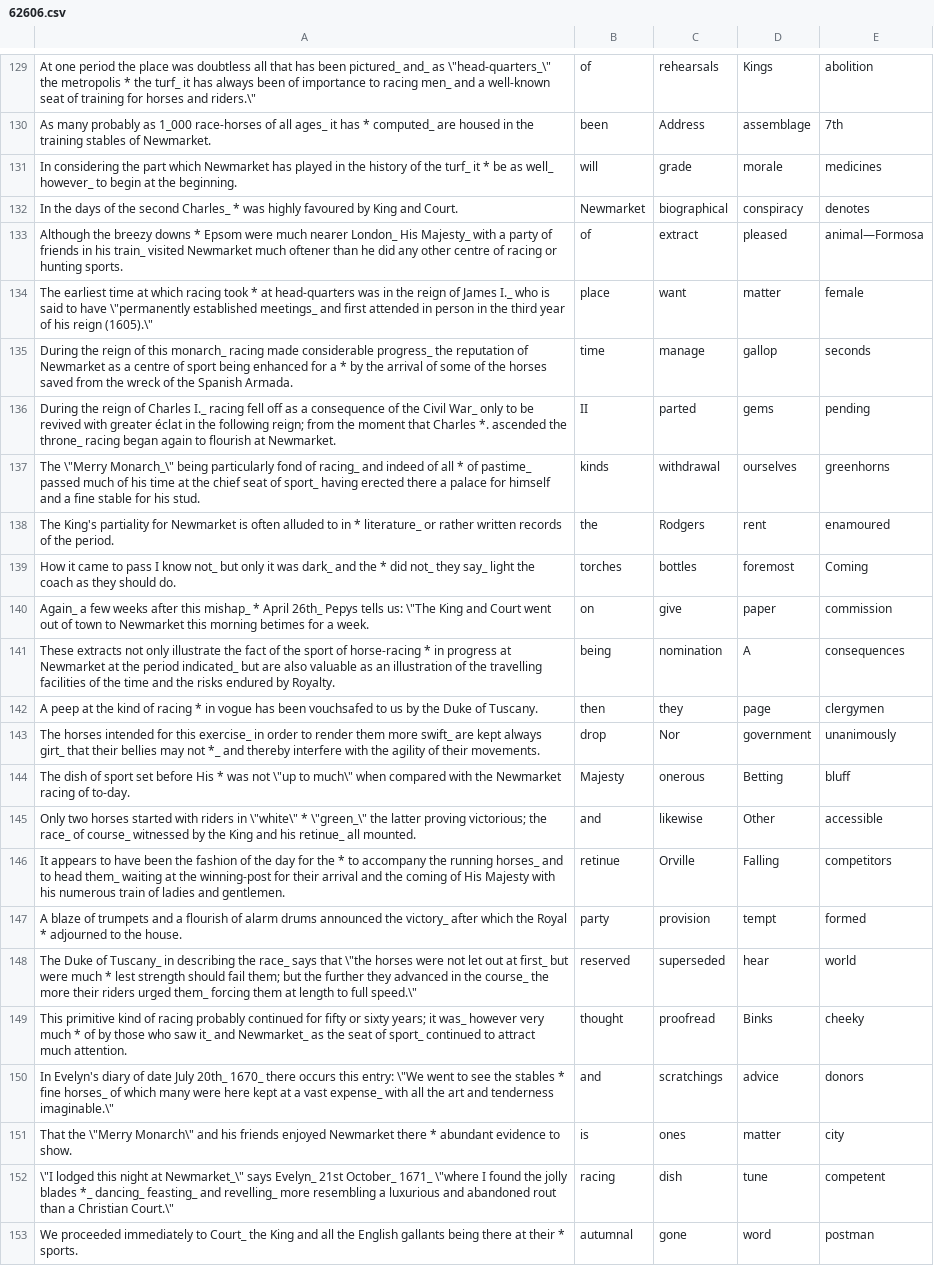
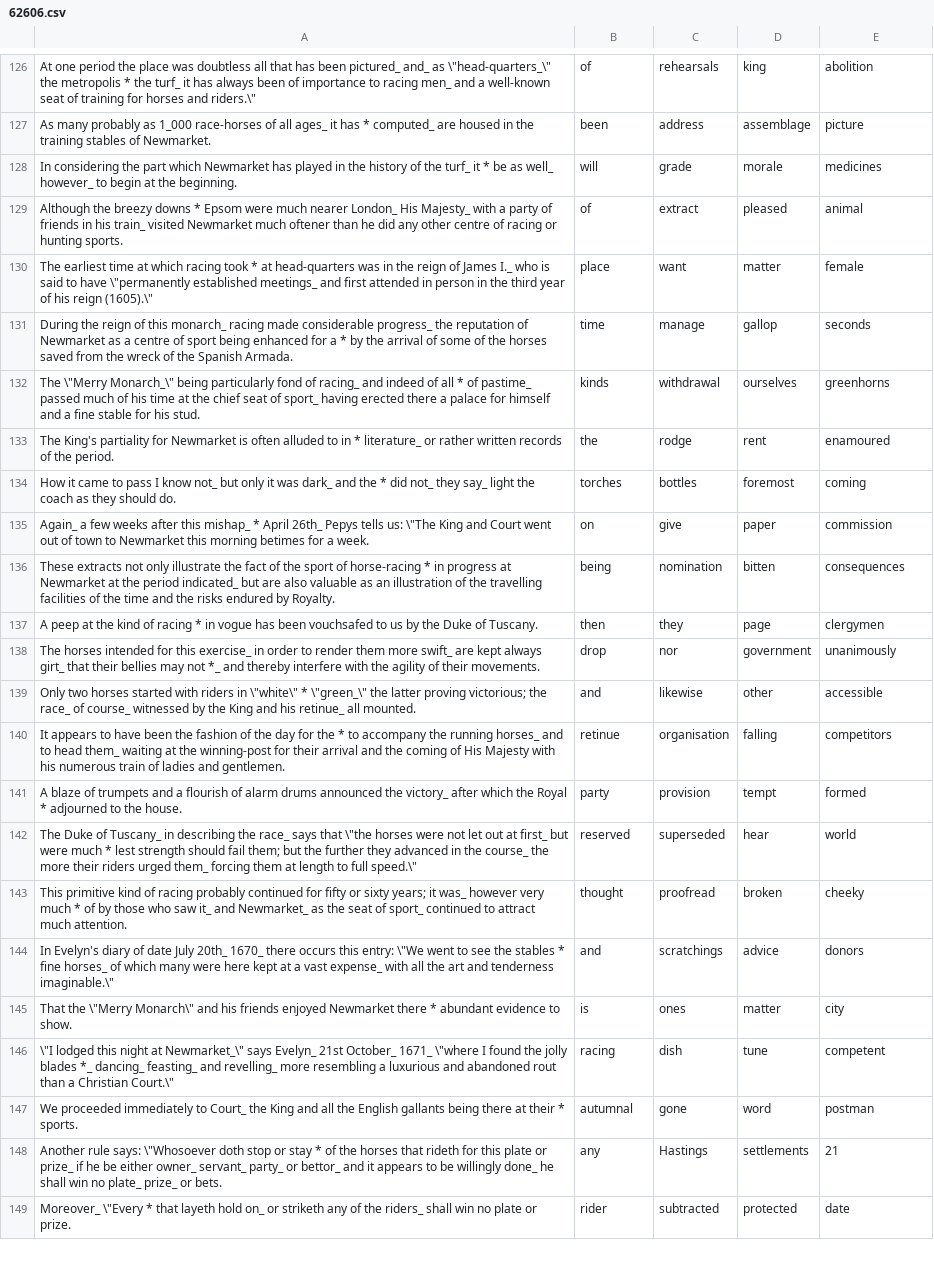
Before and after one commit to tishii2479/englishApp, a CSV file: csv/62606.csv, drawn as a sheet; only a part is shown, gaps mark what is left out; the shorter side is filled out with more unchanged rows; removed rows and columns are numbered as before the commit, all else as after; the diff covers the shown part only; the diff names each change by its address in the sheet, - before the commit and + after, or states it on an @@ line.

```diff
--- a/csv/62606.csv
+++ b/csv/62606.csv
-D126: Kings
+D126: king
-C127: Address
+C127: address
-E127: 7th
+E127: picture
-row 132: In the days of the second Charles_ * was highly favoured by King and Court. | Newmarket | biographical | conspiracy | denotes
-E129: animal—Formosa
+E129: animal
-row 136: During the reign of Charles I._ racing fell off as a consequence of the Civil War_ only to be revived with greater éclat in the following reign; from the moment that Charles *. ascended the throne_ racing began again to flourish at Newmarket. | II | parted | gems | pending
-C133: Rodgers
+C133: rodge
-E134: Coming
+E134: coming
-D136: A
+D136: bitten
-C138: Nor
+C138: nor
-row 144: The dish of sport set before His * was not \"up to much\" when compared with the Newmarket racing of to-day. | Majesty | onerous | Betting | bluff
-D139: Other
+D139: other
-C140: Orville
+C140: organisation
-D140: Falling
+D140: falling
-D143: Binks
+D143: broken
```
Also changed, not shown: 3 removed rows and 14 edited cells elsewhere in this file.
